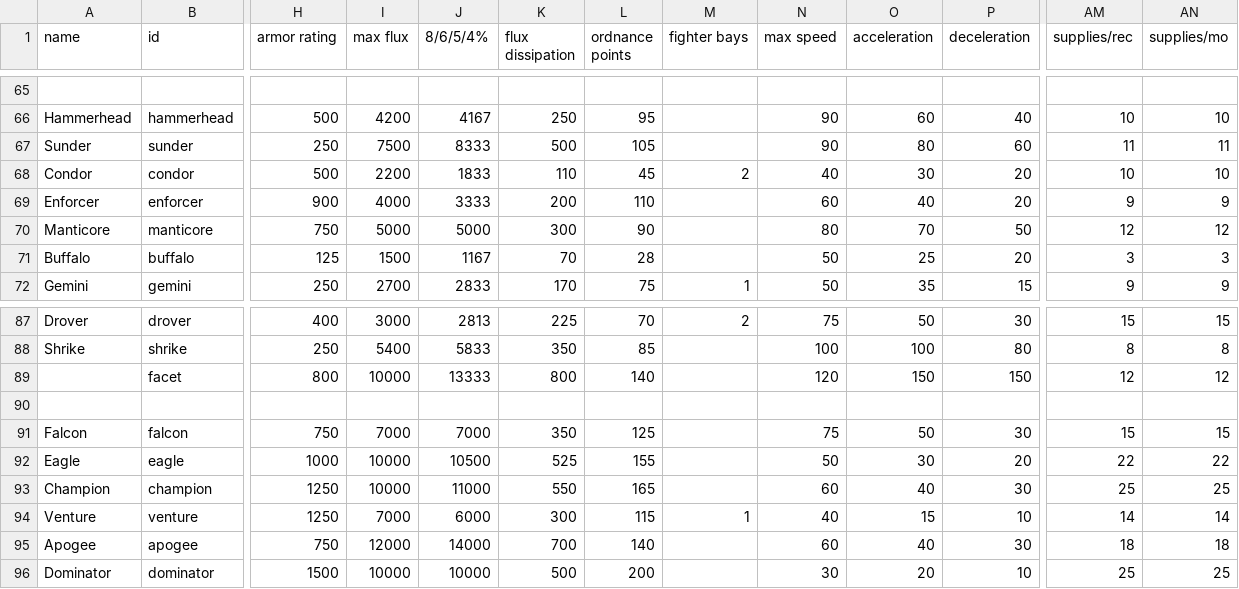
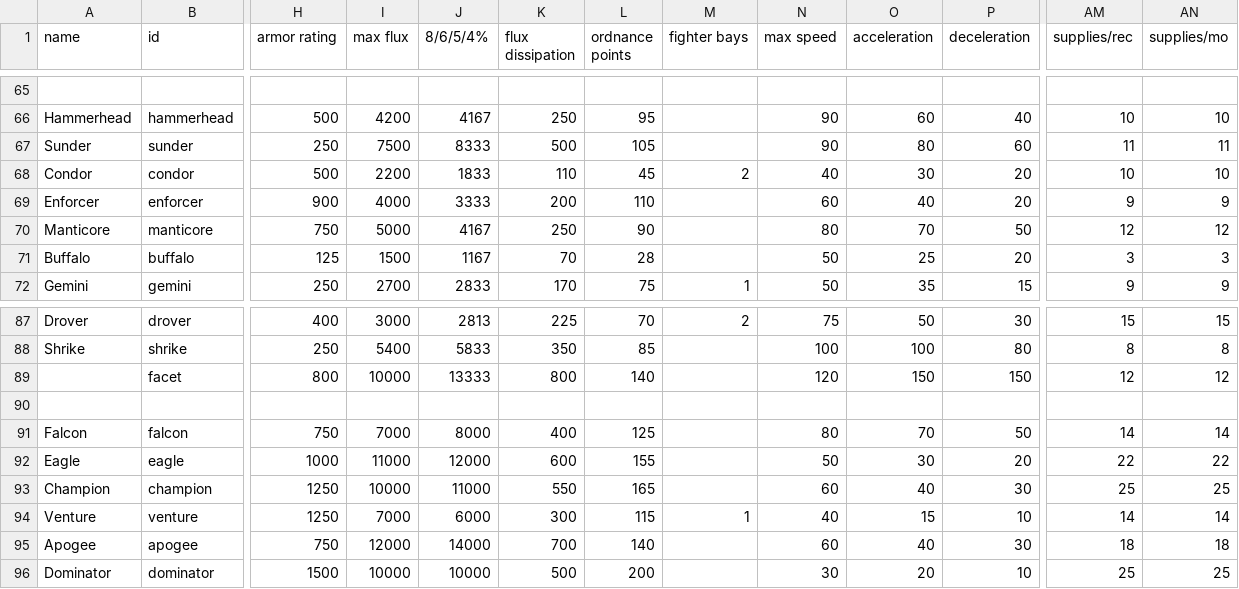
Before and after one commit to jaghaimo/starsector-api, a CSV file: data/hulls/ship_data.csv, drawn as a sheet; only a part is shown, gaps mark what is left out; the diff names each change by its address in the sheet, - before the commit and + after, or states it on an @@ line.

```diff
--- a/data/hulls/ship_data.csv
+++ b/data/hulls/ship_data.csv
-J70 (8/6/5/4%): 5000
+J70 (8/6/5/4%): 4167
-K70 (flux dissipation): 300
+K70 (flux dissipation): 250
-J91 (8/6/5/4%): 7000
+J91 (8/6/5/4%): 8000
-K91 (flux dissipation): 350
+K91 (flux dissipation): 400
-N91 (max speed): 75
+N91 (max speed): 80
-O91 (acceleration): 50
+O91 (acceleration): 70
-P91 (deceleration): 30
+P91 (deceleration): 50
-AM91 (supplies/rec): 15
+AM91 (supplies/rec): 14
-AN91 (supplies/mo): 15
+AN91 (supplies/mo): 14
-I92 (max flux): 10000
+I92 (max flux): 11000
-J92 (8/6/5/4%): 10500
+J92 (8/6/5/4%): 12000
-K92 (flux dissipation): 525
+K92 (flux dissipation): 600
```
Also changed, not shown: data/hullmods/hull_mods.csv, data/hulls/wing_data.csv, 40 other files.
